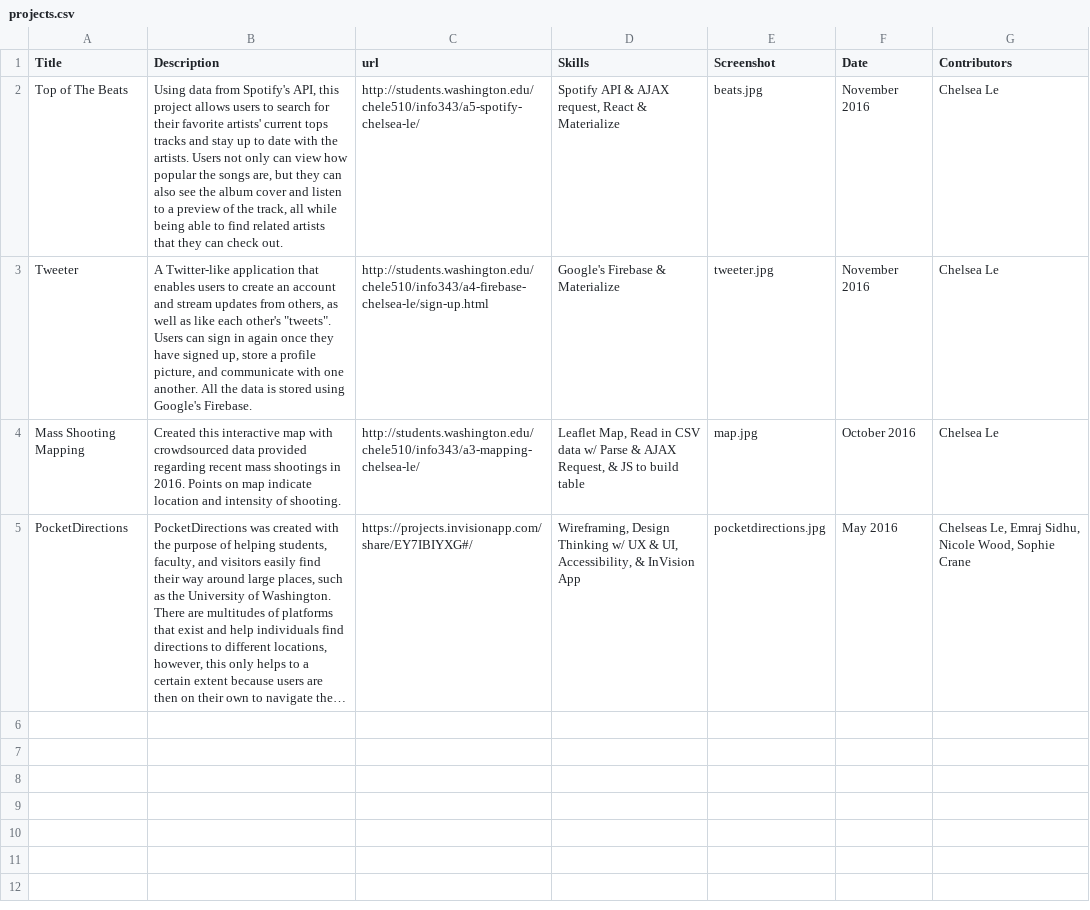
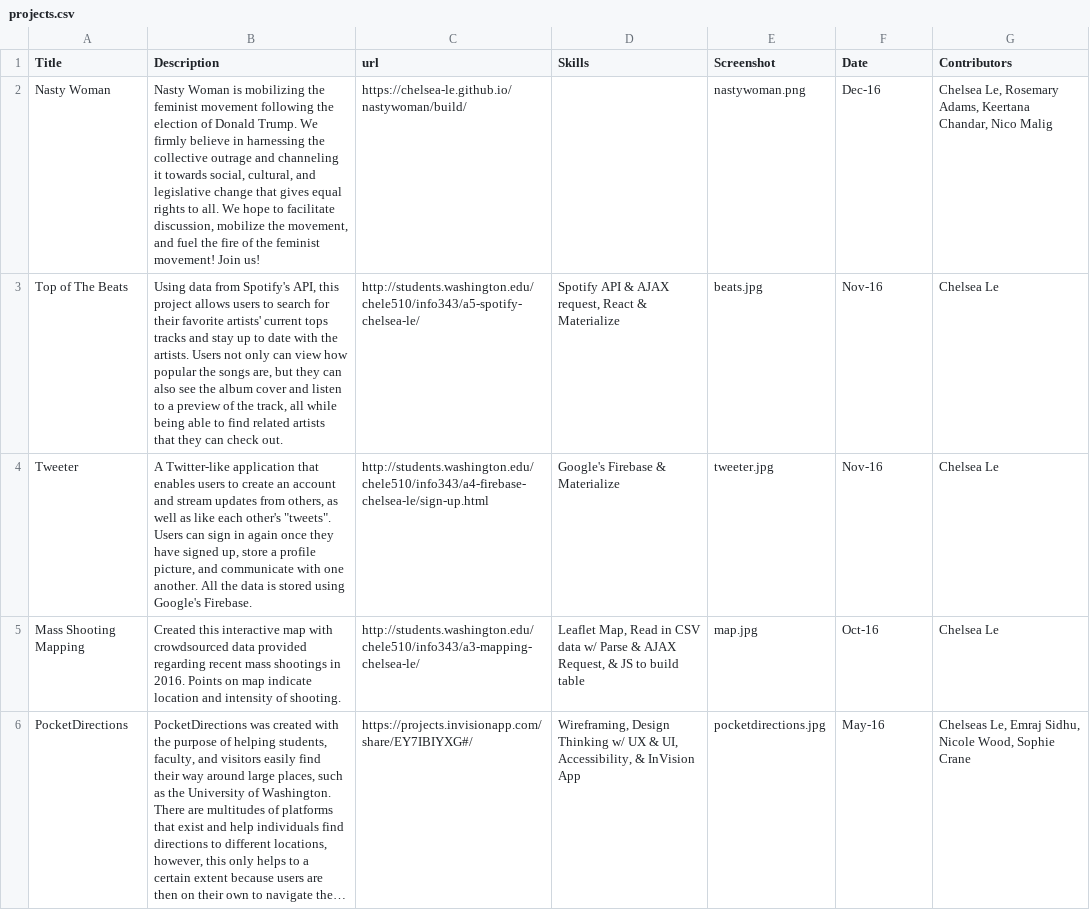
Before and after one commit to chelsea-le/chelsea-le.github.io, a CSV file: build/data/projects.csv, drawn as a sheet; long unchanged cells end in …; addresses are those after the commit; the diff names each change by its address in the sheet, - before the commit and + after, or states it on an @@ line.

Commit message:
added nasty woman proj

```diff
--- a/build/data/projects.csv
+++ b/build/data/projects.csv
+row 2: Nasty Woman | Nasty Woman is mobilizing the feminist movement following the election of Donald Trump. We firmly believe in harnessing the collective outrage and channeling it towards social, cultural, and legislative change that gives equal rights to all. We hope to facilitate discussion, mobilize the movement, and fuel the fire of the feminist movement! Join us! | https://chelsea-le.github.io/nastywoman/build/ |  | nastywoman.png | Dec-16 | Chelsea Le, Rosemary Adams, Keertana Chandar, Nico Malig
-F3:F4 (Date): November 2016
+F3:F4 (Date): Nov-16
-F5 (Date): October 2016
+F5 (Date): Oct-16
-F6 (Date): May 2016
+F6 (Date): May-16
```
Also changed, not shown: public/data/projects.csv, 2 other files.
